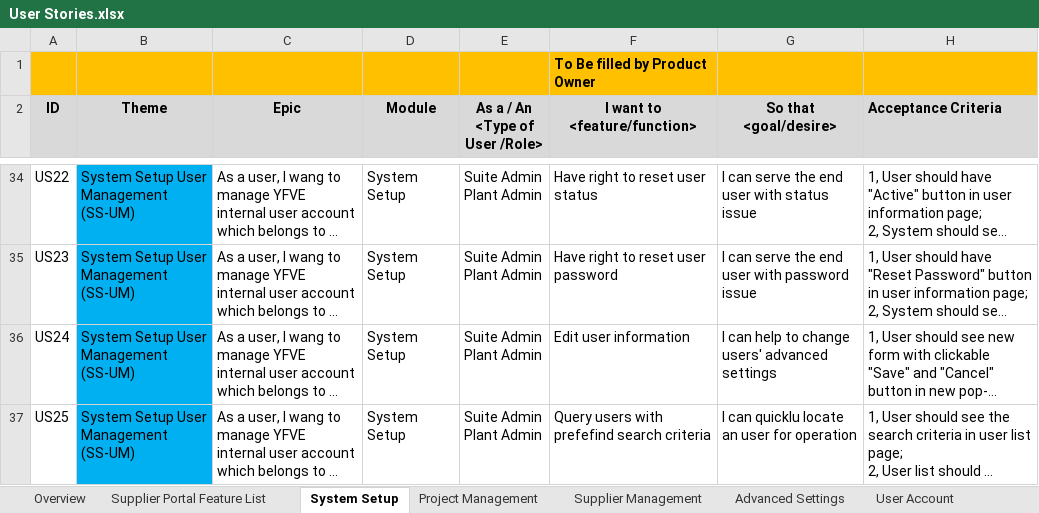
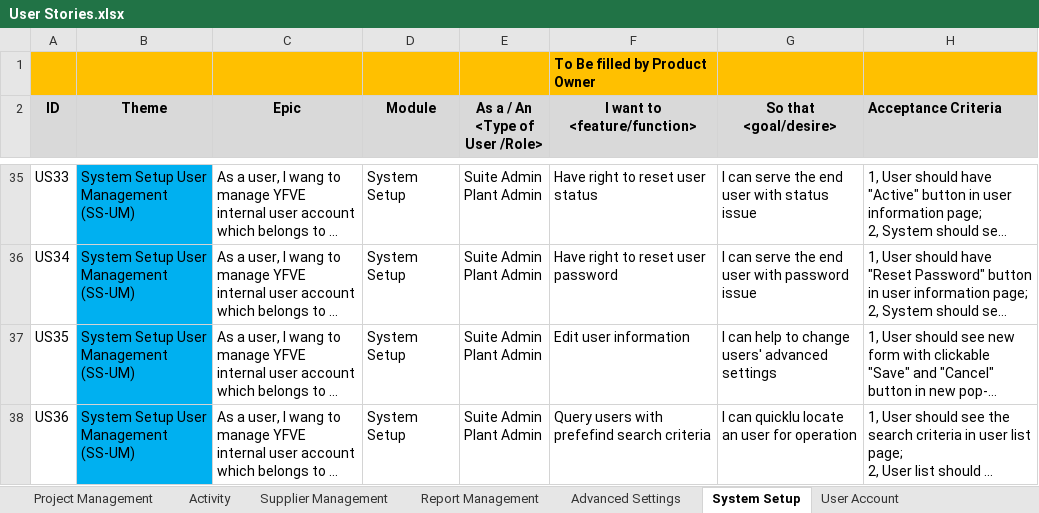
Before and after one commit to zyw9963/YFVE-supplier-portal, an Excel workbook: projects/YanFeng/02 System Design/User Stories/User Stories.xlsx, sheet System Setup, drawn as a sheet; only a part is shown, gaps mark what is left out; long unchanged cells end in …; values as stored, in another font and other column widths than the file's, no borders; addresses are those after the commit; the diff covers the shown part only; the diff names each change by its address in the sheet, - before the commit and + after, or states it on an @@ line.

```diff
--- a/projects/YanFeng/02 System Design/User Stories/User Stories.xlsx (sheet System Setup)
+++ b/projects/YanFeng/02 System Design/User Stories/User Stories.xlsx (sheet System Setup)
+sheet tab: Activity
@@ sheet tab order changed: Project Management | Activity | Supplier Management | Report Management | Advanced Settings | System Setup | User Account @@
-A35 (ID): US22
+A35 (ID): US33
-A36 (ID): US23
+A36 (ID): US34
-A37 (ID): US24
+A37 (ID): US35
-A38 (ID): US25
+A38 (ID): US36
```
Also changed, not shown: other rows of this sheet, sheet Overview, formulas that keep their value, time recording/Steven Wang_Attendance Records List_2018-06.xlsx, 1 other file.
